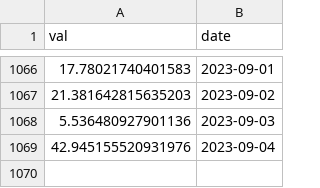
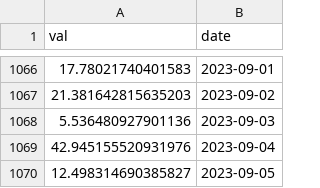
Before and after one commit to IceOlaf/SoK_Blockchain_Decentralization, a CSV file: Data_TokenIndex/Aave_ent.csv, drawn as a sheet; only a part is shown, gaps mark what is left out; the diff names each change by its address in the sheet, - before the commit and + after, or states it on an @@ line.

```diff
--- a/Data_TokenIndex/Aave_ent.csv
+++ b/Data_TokenIndex/Aave_ent.csv
+row 1070: 12.498314690385827 | 2023-09-05
```
Also changed, not shown: Data_TokenIndex/CVXCRV_ent.csv, Data_TokenIndex/CVX_ent.csv, 16 other files.
